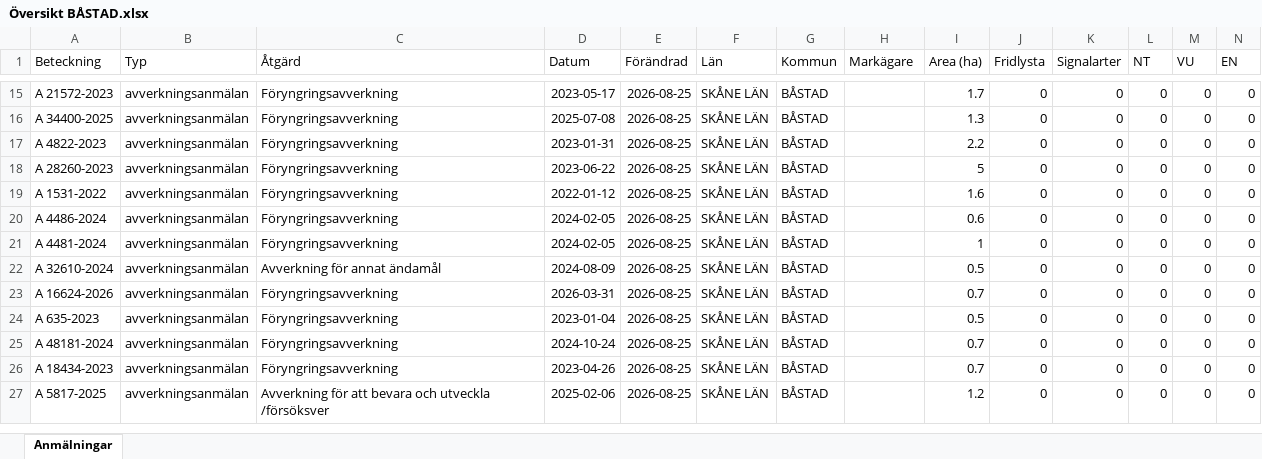
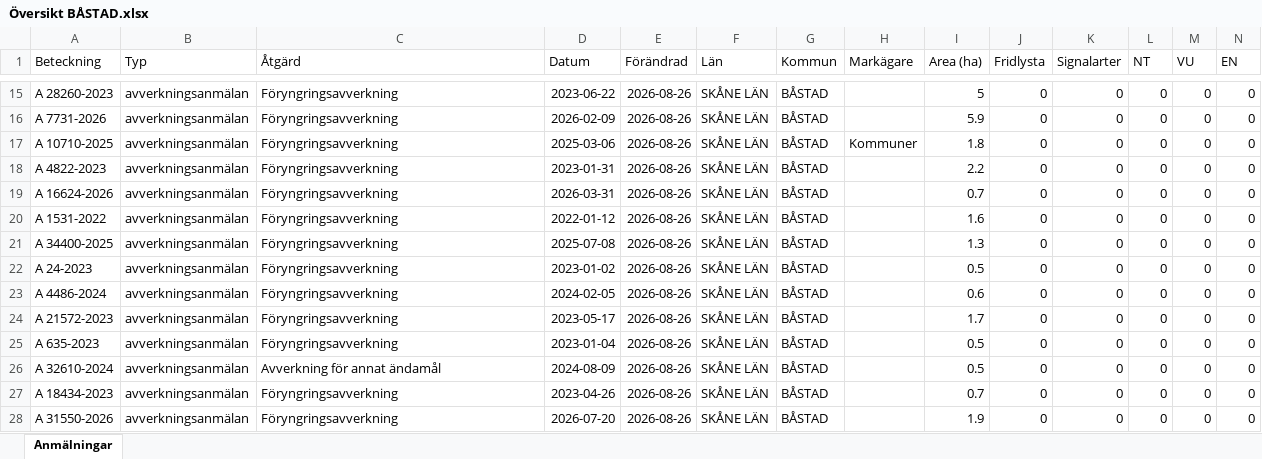
Before and after one commit to klasma/Logging_1278, an Excel workbook: Översikt BÅSTAD.xlsx, sheet Anmälningar, drawn as a sheet; only a part is shown, gaps mark what is left out; values as stored, in another font and other column widths than the file's, no borders; addresses are those after the commit; rows hold the shown columns only; the diff covers the shown part only; the diff names each change by its address in the sheet, - before the commit and + after, or states it on an @@ line.

```diff
--- a/Översikt BÅSTAD.xlsx (sheet Anmälningar)
+++ b/Översikt BÅSTAD.xlsx (sheet Anmälningar)
-A15 (Beteckning): A 21572-2023
+A15 (Beteckning): A 28260-2023
-D15 (Datum): 2023-05-17
+D15 (Datum): 2023-06-22
-E15:E16 (Förändrad): 2026-08-25
+E15:E16 (Förändrad): 2026-08-26
-I15 (Area (ha)): 1.7
+I15 (Area (ha)): 5
-A16 (Beteckning): A 34400-2025
+A16 (Beteckning): A 7731-2026
-D16 (Datum): 2025-07-08
+D16 (Datum): 2026-02-09
-I16 (Area (ha)): 1.3
+I16 (Area (ha)): 5.9
+row 17: A 10710-2025 | avverkningsanmälan | Föryngringsavverkning | 2025-03-06 | 2026-08-26 | SKÅNE LÄN | BÅSTAD | Kommuner | 1.8 | 0 | 0 | 0 | 0 | 0
-E18:E28 (Förändrad): 2026-08-25
+E18:E28 (Förändrad): 2026-08-26
-A19 (Beteckning): A 28260-2023
+A19 (Beteckning): A 16624-2026
-D19 (Datum): 2023-06-22
+D19 (Datum): 2026-03-31
-I19 (Area (ha)): 5
+I19 (Area (ha)): 0.7
-A21 (Beteckning): A 4486-2024
+A21 (Beteckning): A 34400-2025
-D21 (Datum): 2024-02-05
+D21 (Datum): 2025-07-08
-I21 (Area (ha)): 0.6
+I21 (Area (ha)): 1.3
-A22 (Beteckning): A 4481-2024
+A22 (Beteckning): A 24-2023
-D22 (Datum): 2024-02-05
+D22 (Datum): 2023-01-02
-I22 (Area (ha)): 1
+I22 (Area (ha)): 0.5
-A23 (Beteckning): A 32610-2024
+A23 (Beteckning): A 4486-2024
-C23 (Åtgärd): Avverkning för annat ändamål
+C23 (Åtgärd): Föryngringsavverkning
-D23 (Datum): 2024-08-09
+D23 (Datum): 2024-02-05
-I23 (Area (ha)): 0.5
+I23 (Area (ha)): 0.6
-A24 (Beteckning): A 16624-2026
+A24 (Beteckning): A 21572-2023
-D24 (Datum): 2026-03-31
+D24 (Datum): 2023-05-17
-I24 (Area (ha)): 0.7
+I24 (Area (ha)): 1.7
-A26 (Beteckning): A 48181-2024
+A26 (Beteckning): A 32610-2024
-C26 (Åtgärd): Föryngringsavverkning
+C26 (Åtgärd): Avverkning för annat ändamål
-D26 (Datum): 2024-10-24
+D26 (Datum): 2024-08-09
-I26 (Area (ha)): 0.7
+I26 (Area (ha)): 0.5
-A28 (Beteckning): A 5817-2025
+A28 (Beteckning): A 31550-2026
-C28 (Åtgärd): Avverkning för att bevara och utveckla /försöksver
+C28 (Åtgärd): Föryngringsavverkning
-D28 (Datum): 2025-02-06
+D28 (Datum): 2026-07-20
-I28 (Area (ha)): 1.2
+I28 (Area (ha)): 1.9
```
Also changed, not shown: 1 removed row and 67 edited cells elsewhere in this sheet, artfynd/A 1782-2024 artfynd.xlsx, artfynd/A 389-2023 artfynd.xlsx, 57 other files.
